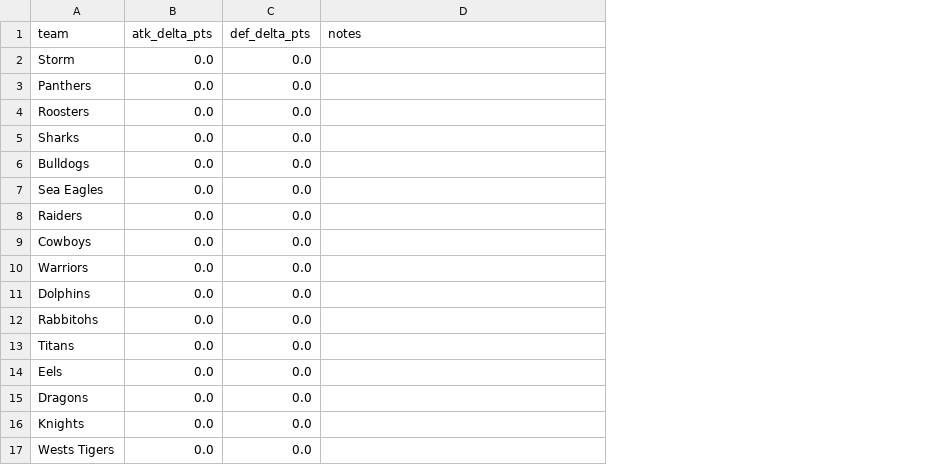
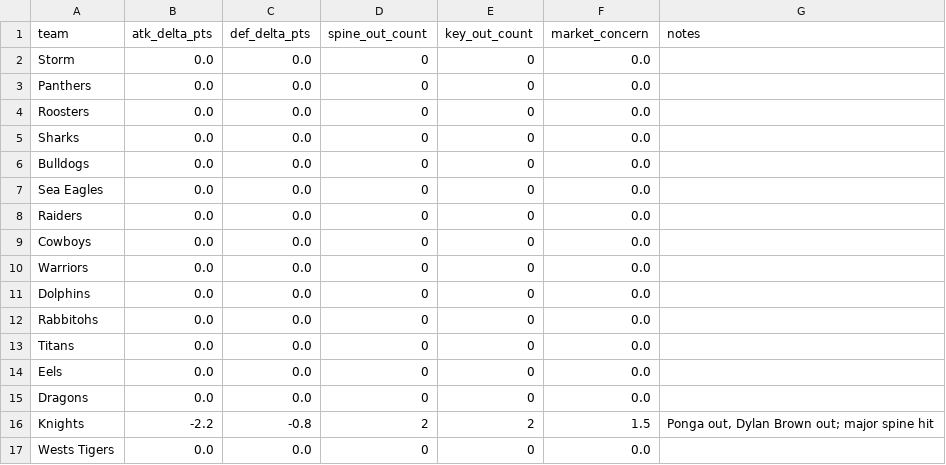
Before and after one commit to Rossdavo/nrl-ai-predictor, a CSV file: adjustments.csv, drawn as a sheet; addresses are those after the commit; the diff names each change by its address in the sheet, - before the commit and + after, or states it on an @@ line.

Commit message:
Update adjustments.csv

```diff
--- a/adjustments.csv
+++ b/adjustments.csv
+column D (spine_out_count), rows 2-17: 0 | 0 | 0 | 0 | 0 | 0 | 0 | 0 | 0 | 0 | 0 | 0 | 0 | 0 | 2 | 0
+column E (key_out_count), rows 2-17: 0 | 0 | 0 | 0 | 0 | 0 | 0 | 0 | 0 | 0 | 0 | 0 | 0 | 0 | 2 | 0
+column F (market_concern), rows 2-17: 0.0 | 0.0 | 0.0 | 0.0 | 0.0 | 0.0 | 0.0 | 0.0 | 0.0 | 0.0 | 0.0 | 0.0 | 0.0 | 0.0 | 1.5 | 0.0
-B16 (atk_delta_pts): 0.0
+B16 (atk_delta_pts): -2.2
-C16 (def_delta_pts): 0.0
+C16 (def_delta_pts): -0.8
-G16 (notes): (empty)
+G16 (notes): Ponga out, Dylan Brown out; major spine hit
```
